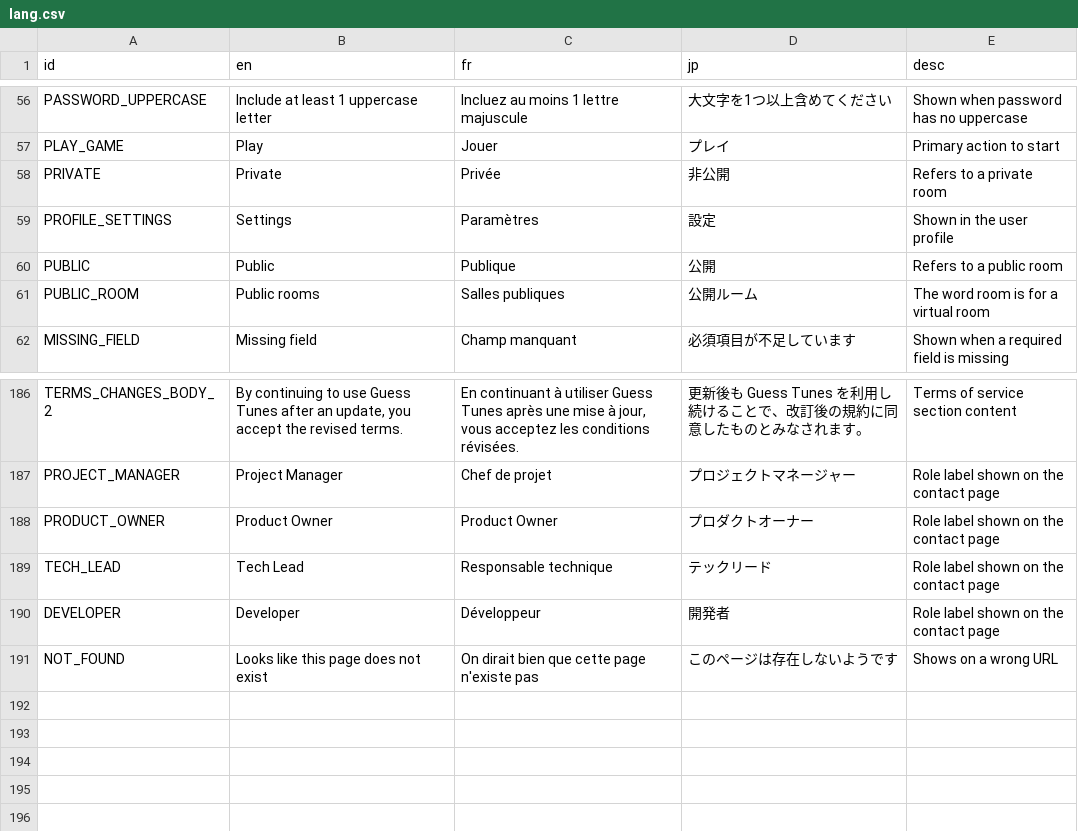
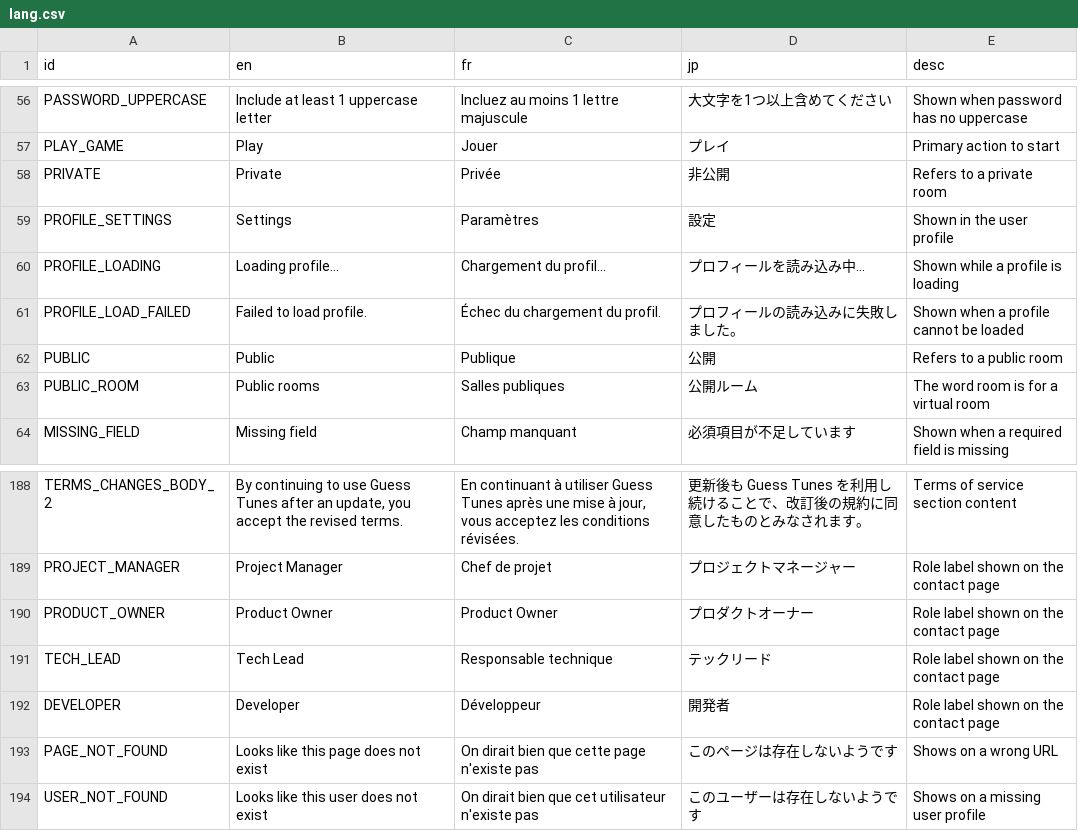
Before and after one commit to victorviterbo/Transcendance, a CSV file: services/frontend/public/localization/lang.csv, drawn as a sheet; only a part is shown, gaps mark what is left out.

Commit message:
[fix] handle user not found for profile

```diff
--- a/services/frontend/public/localization/lang.csv
+++ b/services/frontend/public/localization/lang.csv
@@ -59,2 +59,4 @@ PRIVATE,Private,Privée,非公開,Refers to a private room
 PROFILE_SETTINGS,Settings,Paramètres,設定,Shown in the user profile
+PROFILE_LOADING,Loading profile...,Chargement du profil...,プロフィールを読み込み中...,Shown while a profile is loading
+PROFILE_LOAD_FAILED,Failed to load profile.,Échec du chargement du profil.,プロフィールの読み込みに失敗しました。,Shown when a profile cannot be loaded
 PUBLIC,Public,Publique,公開,Refers to a public room
@@ -190,2 +192,3 @@ TECH_LEAD,Tech Lead,Responsable technique,テックリード,Role label shown on
 DEVELOPER,Developer,Développeur,開発者,Role label shown on the contact page
-NOT_FOUND,Looks like this page does not exist,On dirait bien que cette page n'existe pas,このページは存在しないようです,Shows on a wrong URL
+PAGE_NOT_FOUND,Looks like this page does not exist,On dirait bien que cette page n'existe pas,このページは存在しないようです,Shows on a wrong URL
+USER_NOT_FOUND,Looks like this user does not exist,On dirait bien que cet utilisateur n'existe pas,このユーザーは存在しないようです,Shows on a missing user profile
```
Also changed, not shown: 9 other files.
